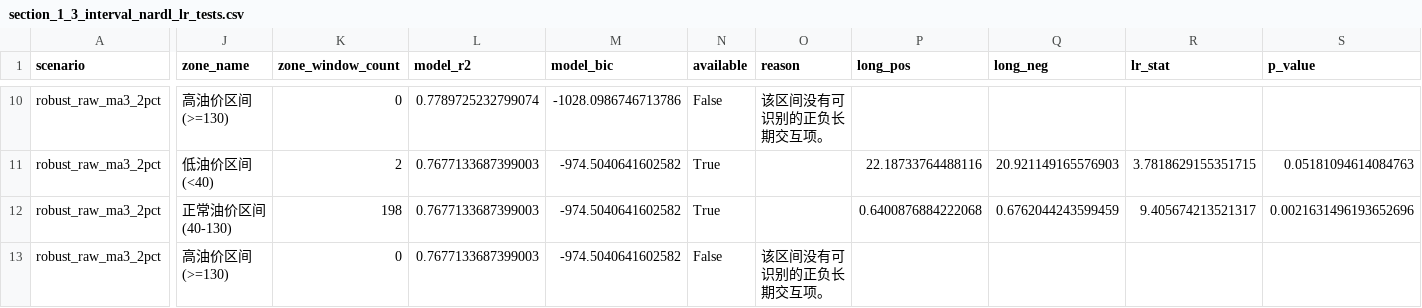
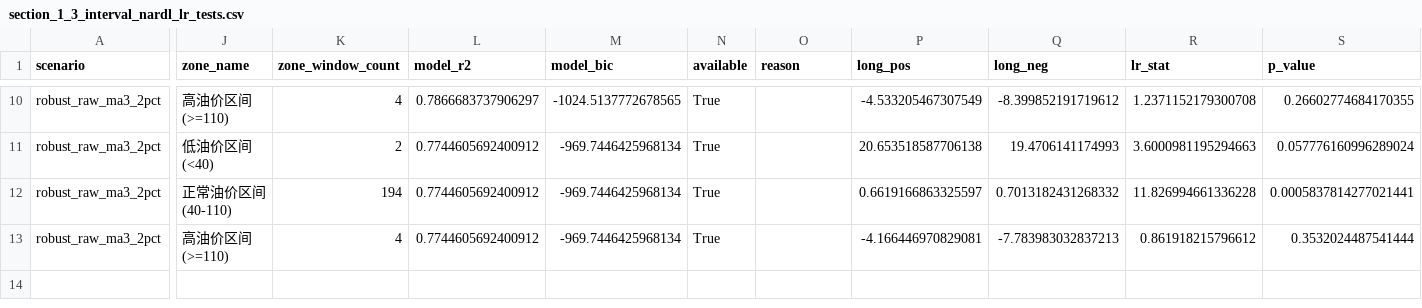
Before and after one commit to Yuki10287/GZ_sm, a CSV file: outputs/task1_serial_fusion_ridge/section_1_3_interval_nardl_lr_tests.csv, drawn as a sheet; only a part is shown, gaps mark what is left out; the diff covers the shown part only; the diff names each change by its address in the sheet, - before the commit and + after, or states it on an @@ line.

```diff
--- a/outputs/task1_serial_fusion_ridge/section_1_3_interval_nardl_lr_tests.csv
+++ b/outputs/task1_serial_fusion_ridge/section_1_3_interval_nardl_lr_tests.csv
-J10 (zone_name): 高油价区间(>=130)
+J10 (zone_name): 高油价区间(>=110)
-K10 (zone_window_count): 0
+K10 (zone_window_count): 4
-L10 (model_r2): 0.7789725232799074
+L10 (model_r2): 0.7866683737906297
-M10 (model_bic): -1028.0986746713786
+M10 (model_bic): -1024.5137772678565
-N10 (available): False
+N10 (available): True
-O10 (reason): 该区间没有可识别的正负长期交互项。
+O10 (reason): (empty)
-P10 (long_pos): (empty)
+P10 (long_pos): -4.533205467307549
-Q10 (long_neg): (empty)
+Q10 (long_neg): -8.399852191719612
-R10 (lr_stat): (empty)
+R10 (lr_stat): 1.2371152179300708
-S10 (p_value): (empty)
+S10 (p_value): 0.26602774684170355
-L11:L13 (model_r2): 0.7677133687399003
+L11:L13 (model_r2): 0.7744605692400912
-M11:M13 (model_bic): -974.5040641602582
+M11:M13 (model_bic): -969.7446425968134
-P11 (long_pos): 22.18733764488116
+P11 (long_pos): 20.653518587706138
-Q11 (long_neg): 20.921149165576903
+Q11 (long_neg): 19.4706141174993
-R11 (lr_stat): 3.7818629155351715
+R11 (lr_stat): 3.6000981195294663
-S11 (p_value): 0.05181094614084763
+S11 (p_value): 0.057776160996289024
-J12 (zone_name): 正常油价区间(40-130)
+J12 (zone_name): 正常油价区间(40-110)
-K12 (zone_window_count): 198
+K12 (zone_window_count): 194
-P12 (long_pos): 0.6400876884222068
+P12 (long_pos): 0.6619166863325597
-Q12 (long_neg): 0.6762044243599459
+Q12 (long_neg): 0.7013182431268332
-R12 (lr_stat): 9.405674213521317
+R12 (lr_stat): 11.826994661336228
-S12 (p_value): 0.0021631496193652696
+S12 (p_value): 0.0005837814277021441
-J13 (zone_name): 高油价区间(>=130)
+J13 (zone_name): 高油价区间(>=110)
-K13 (zone_window_count): 0
+K13 (zone_window_count): 4
-N13 (available): False
+N13 (available): True
-O13 (reason): 该区间没有可识别的正负长期交互项。
+O13 (reason): (empty)
-P13 (long_pos): (empty)
+P13 (long_pos): -4.166446970829081
-Q13 (long_neg): (empty)
+Q13 (long_neg): -7.783983032837213
-R13 (lr_stat): (empty)
+R13 (lr_stat): 0.861918215796612
-S13 (p_value): (empty)
+S13 (p_value): 0.3532024487541444
```
Also changed, not shown: 68 edited cells elsewhere in this file, 11 other files.
